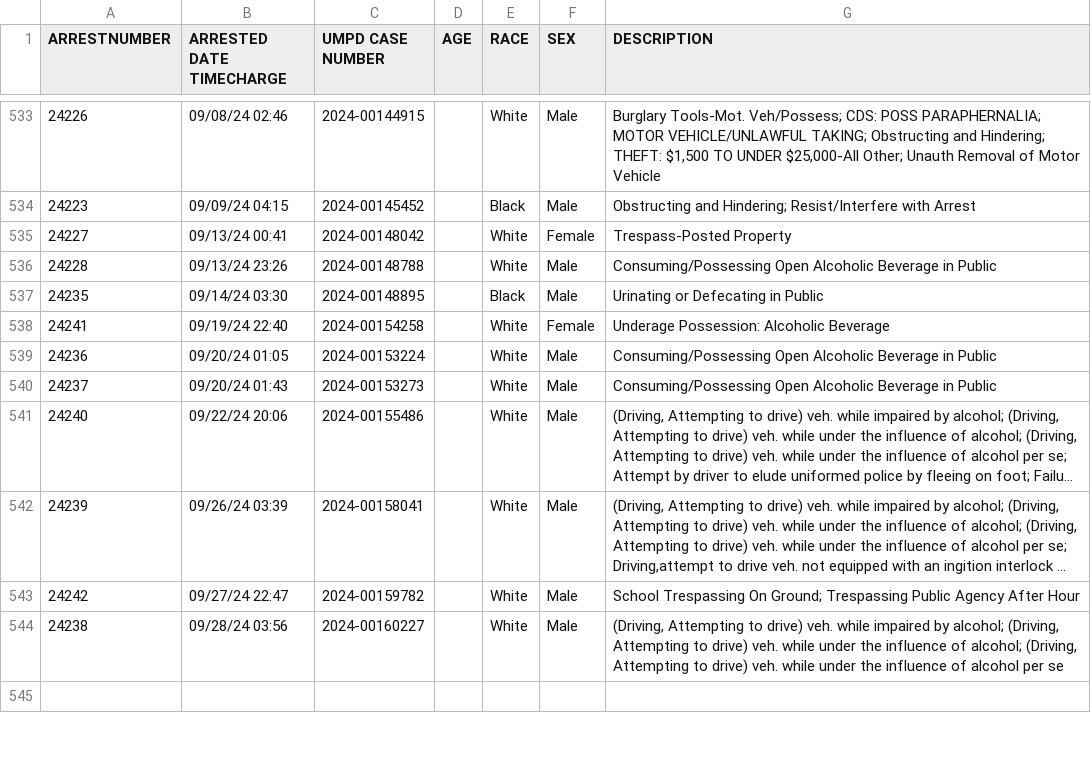
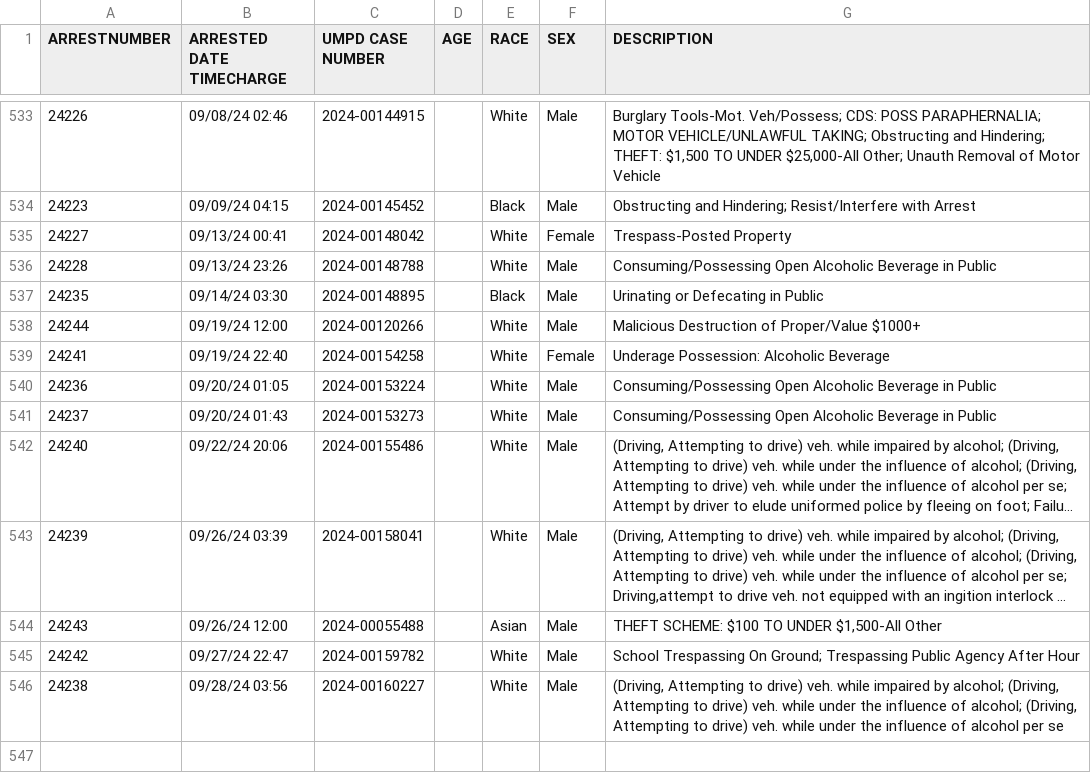
Before and after one commit to rachelmarconi/na-gov-upgrade, a CSV file: data/all-police-arrests.csv, drawn as a sheet; only a part is shown, gaps mark what is left out; long unchanged cells end in …; the diff names each change by its address in the sheet, - before the commit and + after, or states it on an @@ line.

```diff
--- a/data/all-police-arrests.csv
+++ b/data/all-police-arrests.csv
+row 538: 24244 | 09/19/24 12:00 | 2024-00120266 |  | White | Male | Malicious Destruction of Proper/Value $1000+
+row 544: 24243 | 09/26/24 12:00 | 2024-00055488 |  | Asian | Male | THEFT SCHEME: $100 TO UNDER $1,500-All Other
```
Also changed, not shown: 3 other files.
